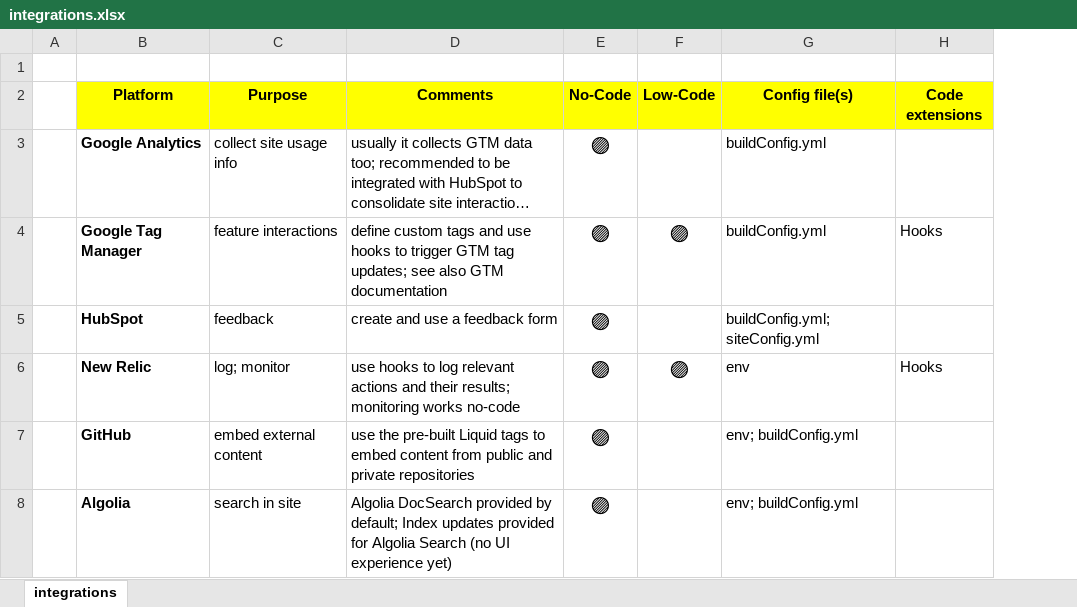
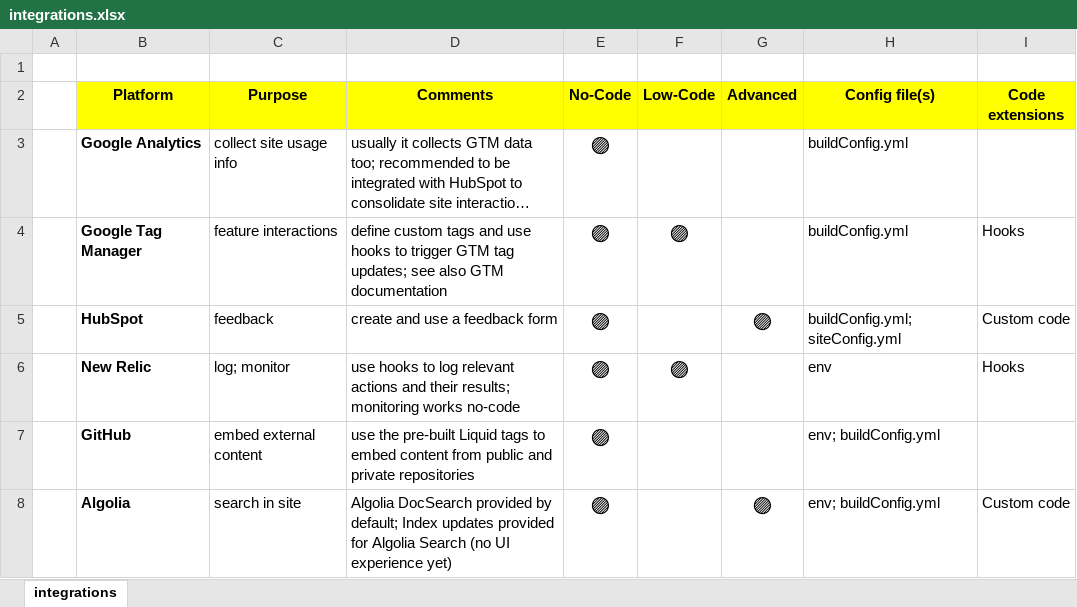
Before and after one commit to pmc-community/jekyll-site-template, an Excel workbook: doc-contents/integrations/integrations.xlsx, sheet integrations, drawn as a sheet; long unchanged cells end in …; values as stored, in another font and other column widths than the file's, no borders; addresses are those after the commit; the diff names each change by its address in the sheet, - before the commit and + after, or states it on an @@ line.

```diff
--- a/doc-contents/integrations/integrations.xlsx (sheet integrations)
+++ b/doc-contents/integrations/integrations.xlsx (sheet integrations)
+column G (Advanced), rows 5-8: 🟣 |  |  | 🟣
-I5 (Code extensions): (empty)
+I5 (Code extensions): Custom code
-I8 (Code extensions): (empty)
+I8 (Code extensions): Custom code
```
Also changed, not shown: formulas that keep their value, 7 other files.
